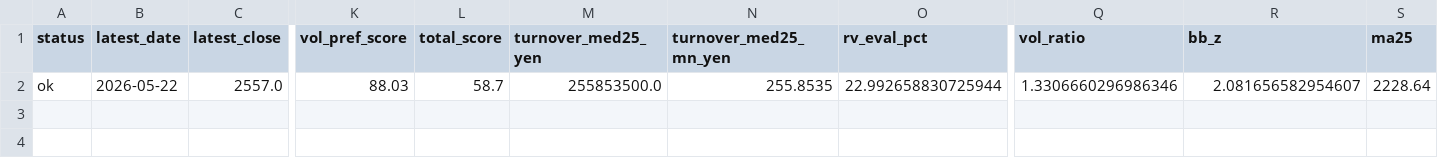
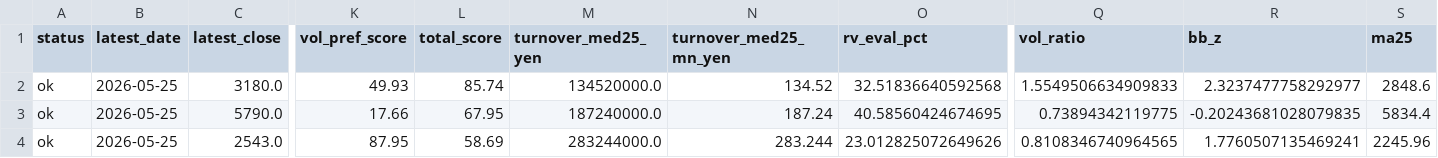
Before and after one commit to bosonization/kabu8-dashboard, a CSV file: dashboard_data/technical_priority_watchlist.csv, drawn as a sheet; only a part is shown, gaps mark what is left out; addresses are those after the commit; rows hold the shown columns only; the diff covers the shown part only; the diff names each change by its address in the sheet, - before the commit and + after, or states it on an @@ line.

```diff
--- a/dashboard_data/technical_priority_watchlist.csv
+++ b/dashboard_data/technical_priority_watchlist.csv
+row 2: ok | 2026-05-25 | 3180.0 | 49.93 | 85.74 | 134520000.0 | 134.52 | 32.51836640592568 | 1.5549506634909833 | 2.3237477758292977 | 2848.6
+row 3: ok | 2026-05-25 | 5790.0 | 17.66 | 67.95 | 187240000.0 | 187.24 | 40.58560424674695 | 0.73894342119775 | -0.20243681028079835 | 5834.4
-B4 (latest_date): 2026-05-22
+B4 (latest_date): 2026-05-25
-C4 (latest_close): 2557.0
+C4 (latest_close): 2543.0
-K4 (vol_pref_score): 88.03
+K4 (vol_pref_score): 87.95
-L4 (total_score): 58.7
+L4 (total_score): 58.69
-M4 (turnover_med25_yen): 255853500.0
+M4 (turnover_med25_yen): 283244000.0
-N4 (turnover_med25_mn_yen): 255.8535
+N4 (turnover_med25_mn_yen): 283.244
-O4 (rv_eval_pct): 22.992658830725944
+O4 (rv_eval_pct): 23.012825072649626
-Q4 (vol_ratio): 1.3306660296986346
+Q4 (vol_ratio): 0.8108346740964565
-R4 (bb_z): 2.081656582954607
+R4 (bb_z): 1.7760507135469241
-S4 (ma25): 2228.64
+S4 (ma25): 2245.96
```
Also changed, not shown: 3 edited cells elsewhere in this file, dashboard_data/ifd_candidates_all.csv, dashboard_data/technical_buy_candidates.csv, 4 other files.
